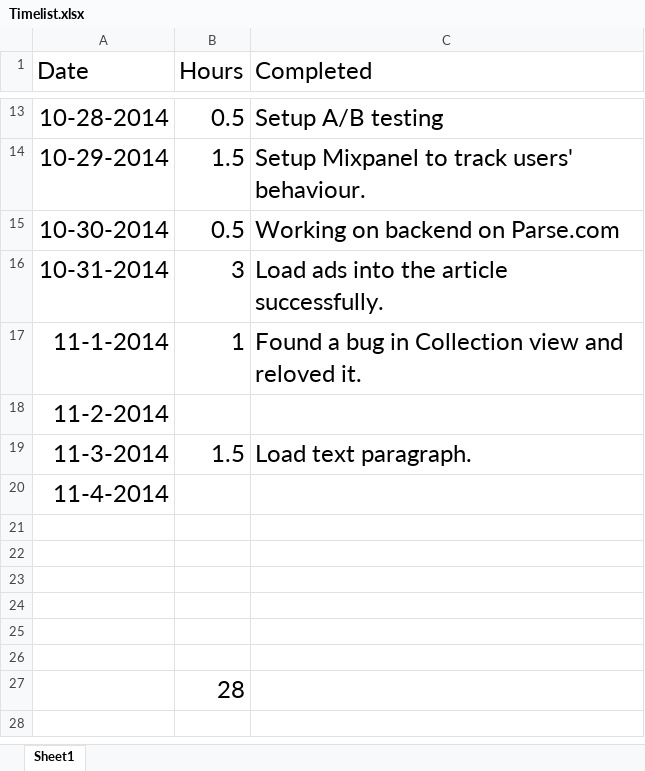
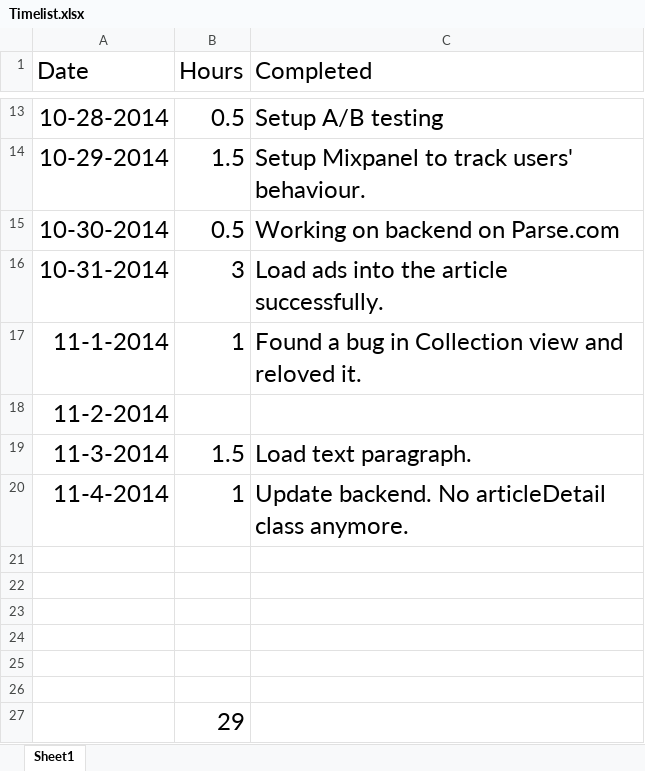
Before and after one commit to yiqin/Voice, an Excel workbook: Timelist.xlsx, sheet Sheet1, drawn as a sheet; only a part is shown, gaps mark what is left out; values as stored, in another font and other column widths than the file's, no borders; the diff names each change by its address in the sheet, - before the commit and + after, or states it on an @@ line.

Commit message:
Update backend. No articleDetail class anymore.

```diff
--- a/Timelist.xlsx (sheet Sheet1)
+++ b/Timelist.xlsx (sheet Sheet1)
-B20 (Hours): (empty)
+B20 (Hours): 1
-C20 (Completed): (empty)
+C20 (Completed): Update backend. No articleDetail class anymore.
-B27 (Hours): 28
+B27 (Hours): 29
```
Also changed, not shown: 9 other files.
